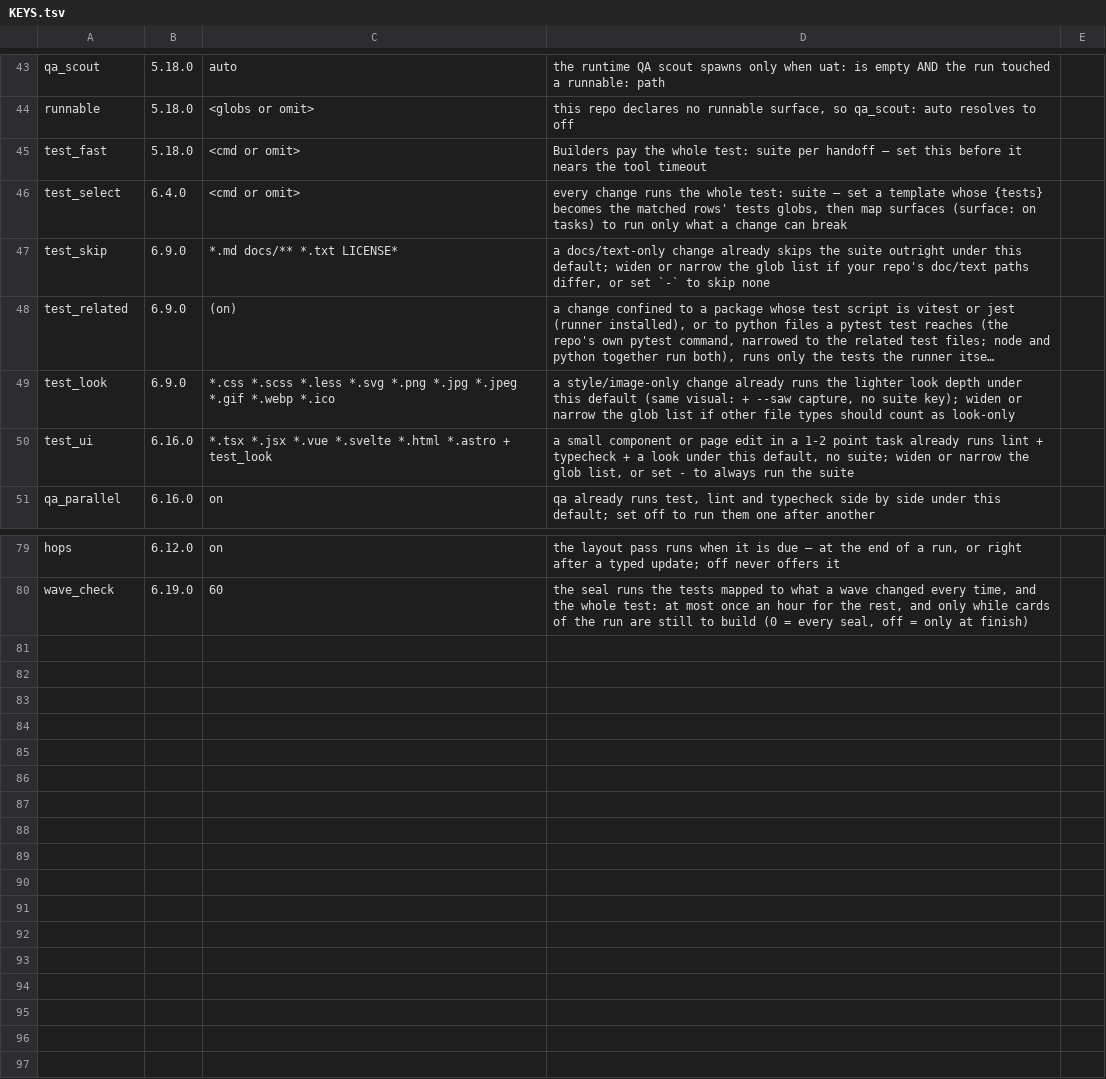
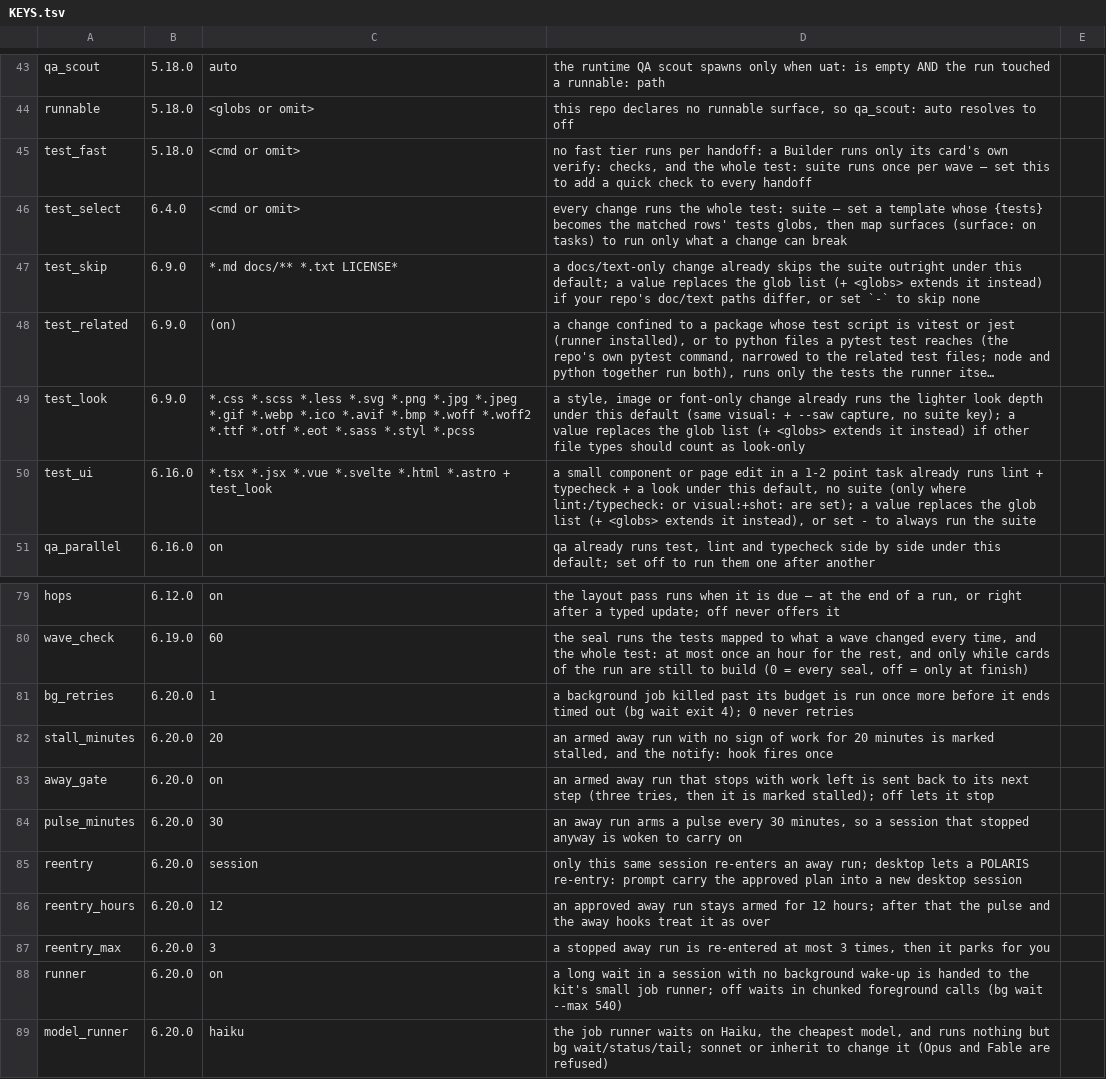
Before and after one commit to oscarsolis3301/POLARIS, a TSV file: ops/KEYS.tsv, drawn as a sheet; only a part is shown, gaps mark what is left out; long unchanged cells end in …; the diff names each change by its address in the sheet, - before the commit and + after, or states it on an @@ line.

Commit message:
Dogfood 6.20.0 — this repo now runs walk-away: jobs that cannot hang, an away run that finishes or parks

```diff
--- a/ops/KEYS.tsv
+++ b/ops/KEYS.tsv
-D45: Builders pay the whole test: suite per handoff — set this before it nears the tool timeout
+D45: no fast tier runs per handoff: a Builder runs only its card's own verify: checks, and the whole test: suite runs once per wave — set this to add a quick check to every handoff
-D47: …this default; widen or narrow the glob list if your…
+D47: …this default; a value replaces the glob list (+ <globs> extends it instead) if your…
-C49: …*.webp *.ico
+C49: …*.webp *.ico *.avif *.bmp *.woff *.woff2 *.ttf *.otf *.eot *.sass *.styl *.pcss
-D49: a style/image-only change already runs the lighter look depth under this default (same visual: + --saw capture, no suite key); widen or narrow the glob list if other…
+D49: a style, image or font-only change already runs the lighter look depth under this default (same visual: + --saw capture, no suite key); a value replaces the glob list (+ <globs> extends it instead) if other…
-D50: …default, no suite; widen or narrow the glob list, or set…
+D50: …default, no suite (only where lint:/typecheck: or visual:+shot: are set); a value replaces the glob list (+ <globs> extends it instead), or set…
+row 81: bg_retries | 6.20.0 | 1 | a background job killed past its budget is run once more before it ends timed out (bg wait exit 4); 0 never retries
+row 82: stall_minutes | 6.20.0 | 20 | an armed away run with no sign of work for 20 minutes is marked stalled, and the notify: hook fires once
+row 83: away_gate | 6.20.0 | on | an armed away run that stops with work left is sent back to its next step (three tries, then it is marked stalled); off lets it stop
+row 84: pulse_minutes | 6.20.0 | 30 | an away run arms a pulse every 30 minutes, so a session that stopped anyway is woken to carry on
+row 85: reentry | 6.20.0 | session | only this same session re-enters an away run; desktop lets a POLARIS re-entry: prompt carry the approved plan into a new desktop session
+row 86: reentry_hours | 6.20.0 | 12 | an approved away run stays armed for 12 hours; after that the pulse and the away hooks treat it as over
+row 87: reentry_max | 6.20.0 | 3 | a stopped away run is re-entered at most 3 times, then it parks for you
+row 88: runner | 6.20.0 | on | a long wait in a session with no background wake-up is handed to the kit's small job runner; off waits in chunked foreground calls (bg wait --max 540)
+row 89: model_runner | 6.20.0 | haiku | the job runner waits on Haiku, the cheapest model, and runs nothing but bg wait/status/tail; sonnet or inherit to change it (Opus and Fable are refused)
```
Also changed, not shown: 34 other files.
